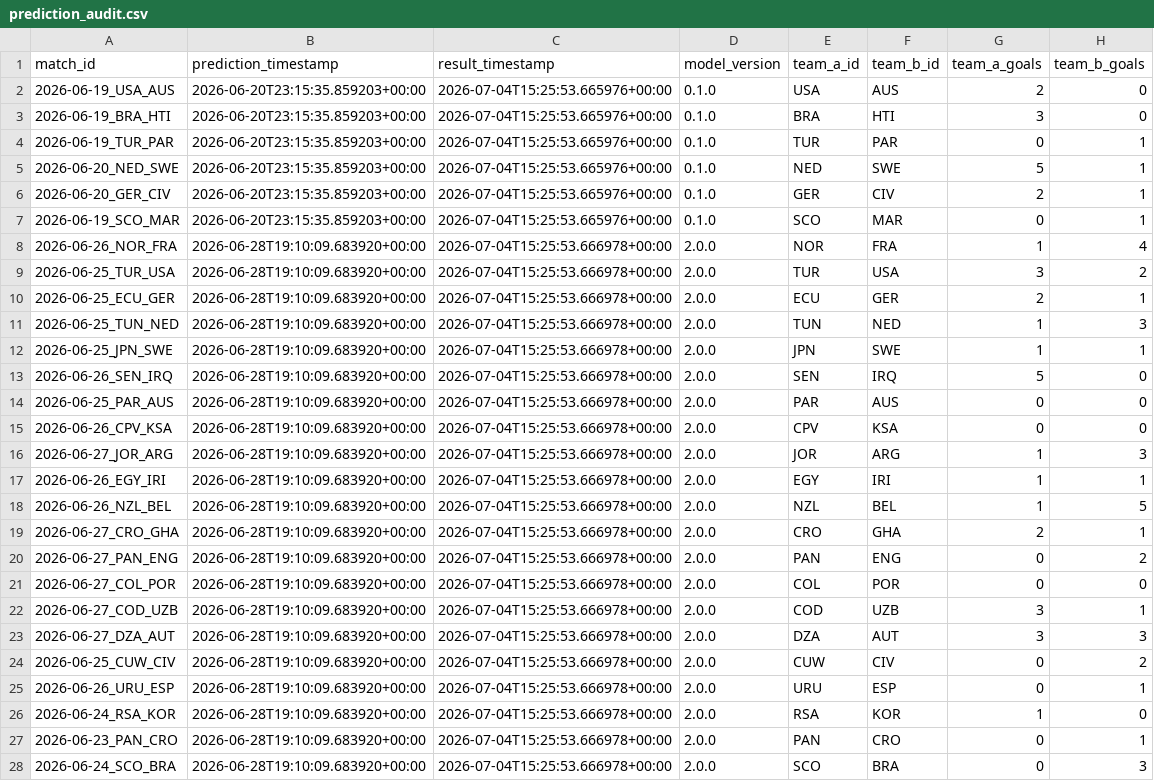
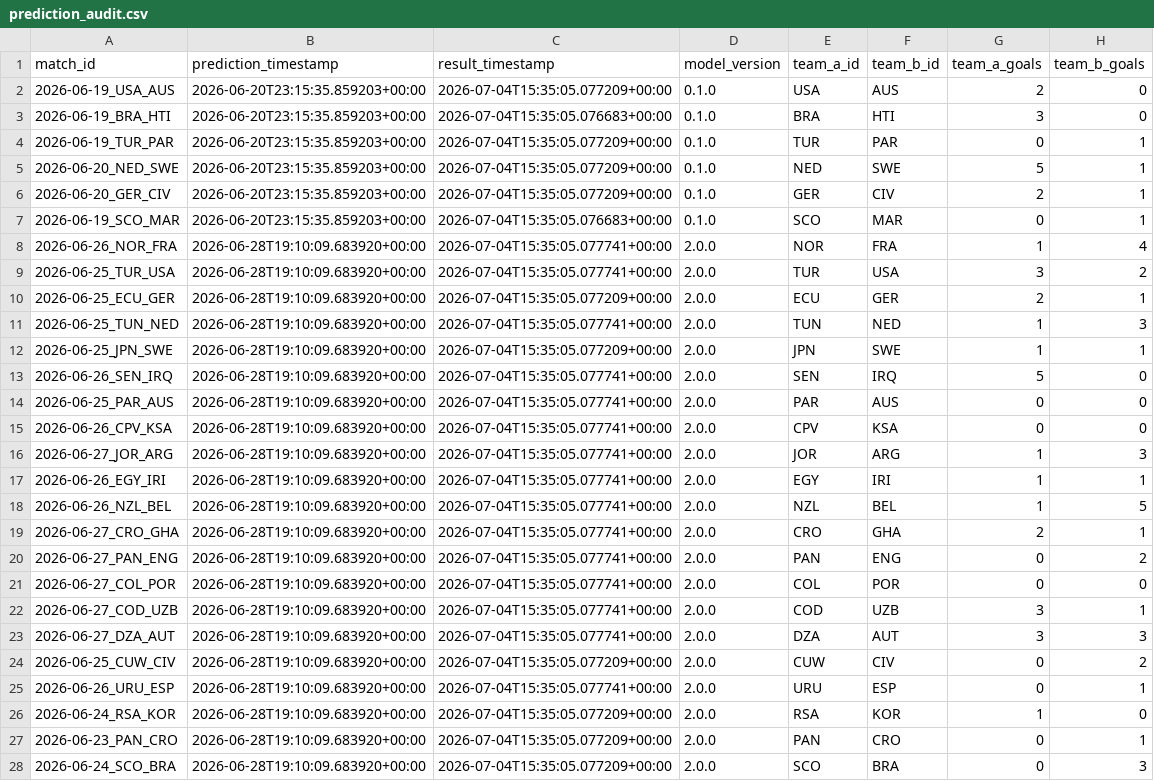
Before and after one commit to edgarsierra-gt/mundial-2026-predictor, a CSV file: data/processed/prediction_audit.csv, drawn as a sheet; only a part is shown; the diff covers the shown part only; the diff names each change by its address in the sheet, - before the commit and + after, or states it on an @@ line.

```diff
--- a/data/processed/prediction_audit.csv
+++ b/data/processed/prediction_audit.csv
-C2 (result_timestamp): 2026-07-04T15:25:53.665976+00:00
+C2 (result_timestamp): 2026-07-04T15:35:05.077209+00:00
-C3 (result_timestamp): 2026-07-04T15:25:53.665976+00:00
+C3 (result_timestamp): 2026-07-04T15:35:05.076683+00:00
-C4:C6 (result_timestamp): 2026-07-04T15:25:53.665976+00:00
+C4:C6 (result_timestamp): 2026-07-04T15:35:05.077209+00:00
-C7 (result_timestamp): 2026-07-04T15:25:53.665976+00:00
+C7 (result_timestamp): 2026-07-04T15:35:05.076683+00:00
-C8:C9 (result_timestamp): 2026-07-04T15:25:53.666978+00:00
+C8:C9 (result_timestamp): 2026-07-04T15:35:05.077741+00:00
-C10 (result_timestamp): 2026-07-04T15:25:53.666978+00:00
+C10 (result_timestamp): 2026-07-04T15:35:05.077209+00:00
-C11 (result_timestamp): 2026-07-04T15:25:53.666978+00:00
+C11 (result_timestamp): 2026-07-04T15:35:05.077741+00:00
-C12 (result_timestamp): 2026-07-04T15:25:53.666978+00:00
+C12 (result_timestamp): 2026-07-04T15:35:05.077209+00:00
-C13:C23 (result_timestamp): 2026-07-04T15:25:53.666978+00:00
+C13:C23 (result_timestamp): 2026-07-04T15:35:05.077741+00:00
-C24 (result_timestamp): 2026-07-04T15:25:53.666978+00:00
+C24 (result_timestamp): 2026-07-04T15:35:05.077209+00:00
-C25 (result_timestamp): 2026-07-04T15:25:53.666978+00:00
+C25 (result_timestamp): 2026-07-04T15:35:05.077741+00:00
-C26:C28 (result_timestamp): 2026-07-04T15:25:53.666978+00:00
+C26:C28 (result_timestamp): 2026-07-04T15:35:05.077209+00:00
```
Also changed, not shown: 3 added rows, 3 removed rows and 23 edited cells elsewhere in this file, data/processed/group_standings_current.csv, data/processed/match_results_real.csv, 13 other files.
